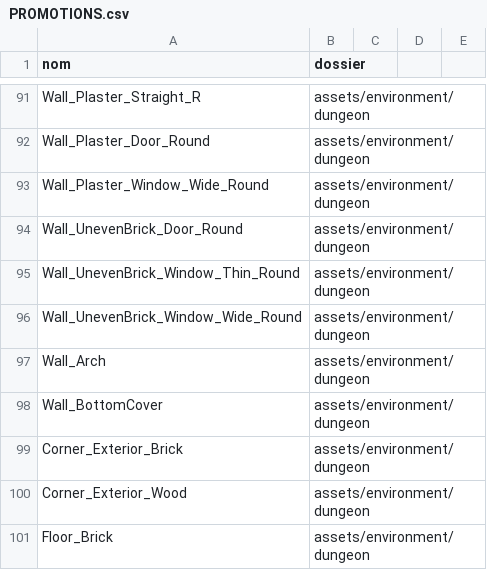
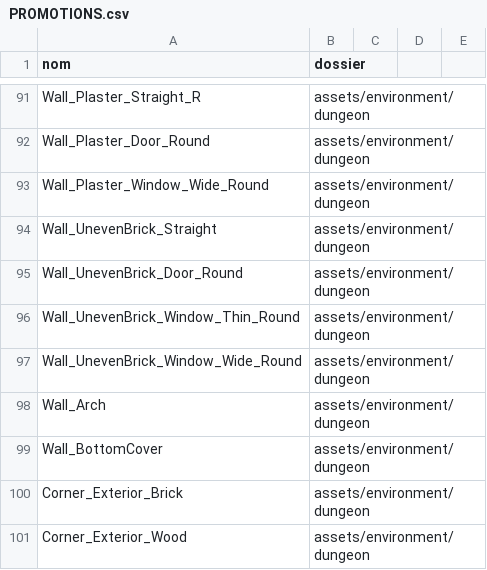
Before and after one commit to istbanbanier/Zelda, a CSV file: docs/assets/PROMOTIONS.csv, drawn as a sheet; only a part is shown, gaps mark what is left out; the shorter side is filled out with more unchanged rows; the diff names each change by its address in the sheet, - before the commit and + after, or states it on an @@ line.

```diff
--- a/docs/assets/PROMOTIONS.csv
+++ b/docs/assets/PROMOTIONS.csv
+row 94: Wall_UnevenBrick_Straight | assets/environment/dungeon
```
Also changed, not shown: 9 other files.
